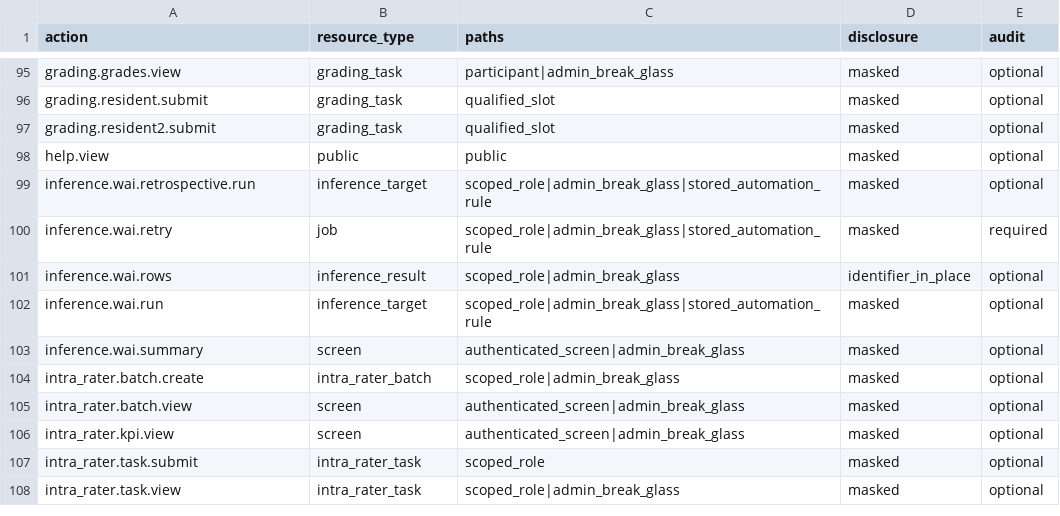
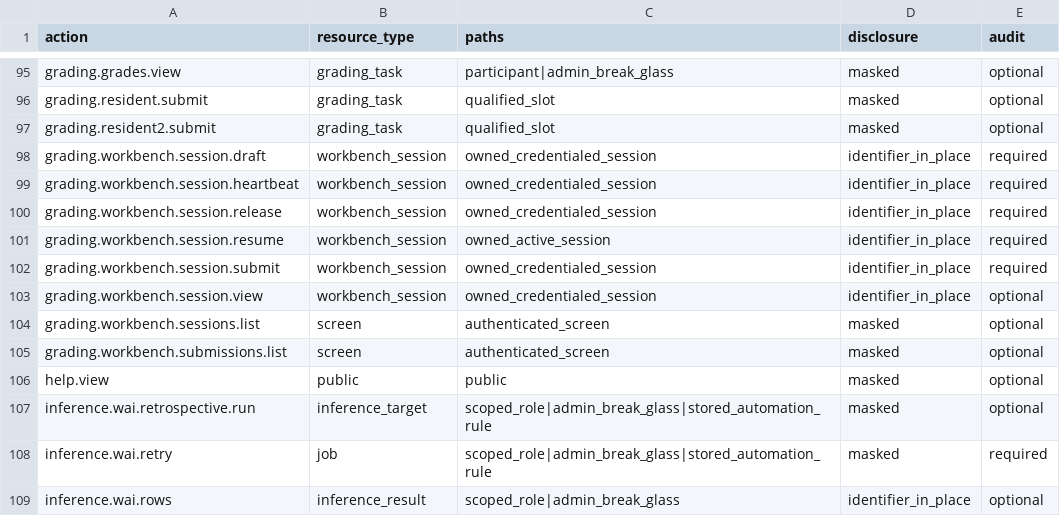
Before and after one commit to drguptavivek/fundus_img_xtract, a CSV file: docs/policy/generated/authorization_v2_role_action_matrix.csv, drawn as a sheet; only a part is shown, gaps mark what is left out; the shorter side is filled out with more unchanged rows; the diff names each change by its address in the sheet, - before the commit and + after, or states it on an @@ line.

Commit message:
Bind grading workbench session authorization

```diff
--- a/docs/policy/generated/authorization_v2_role_action_matrix.csv
+++ b/docs/policy/generated/authorization_v2_role_action_matrix.csv
+row 98: grading.workbench.session.draft | workbench_session | owned_credentialed_session | identifier_in_place | required
+row 99: grading.workbench.session.heartbeat | workbench_session | owned_credentialed_session | identifier_in_place | required
+row 100: grading.workbench.session.release | workbench_session | owned_credentialed_session | identifier_in_place | required
+row 101: grading.workbench.session.resume | workbench_session | owned_active_session | identifier_in_place | required
+row 102: grading.workbench.session.submit | workbench_session | owned_credentialed_session | identifier_in_place | required
+row 103: grading.workbench.session.view | workbench_session | owned_credentialed_session | identifier_in_place | optional
+row 104: grading.workbench.sessions.list | screen | authenticated_screen | masked | optional
+row 105: grading.workbench.submissions.list | screen | authenticated_screen | masked | optional
```
Also changed, not shown: 13 other files.
